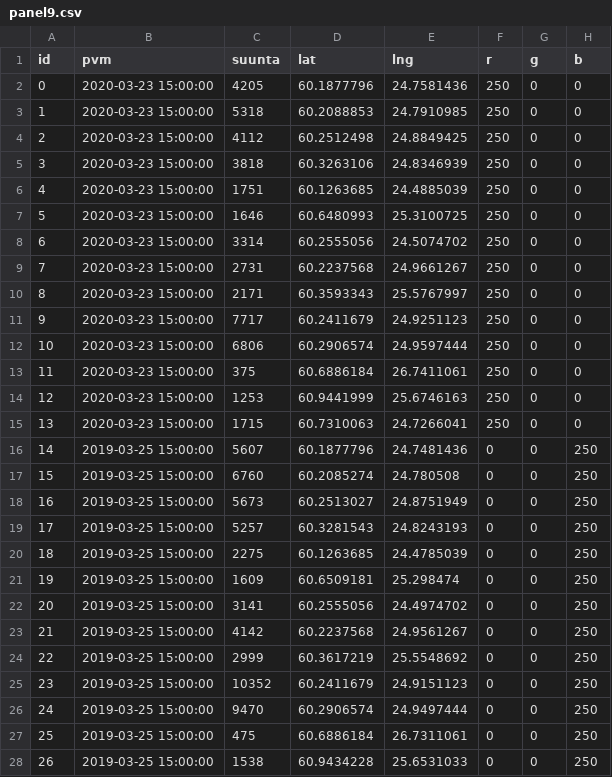
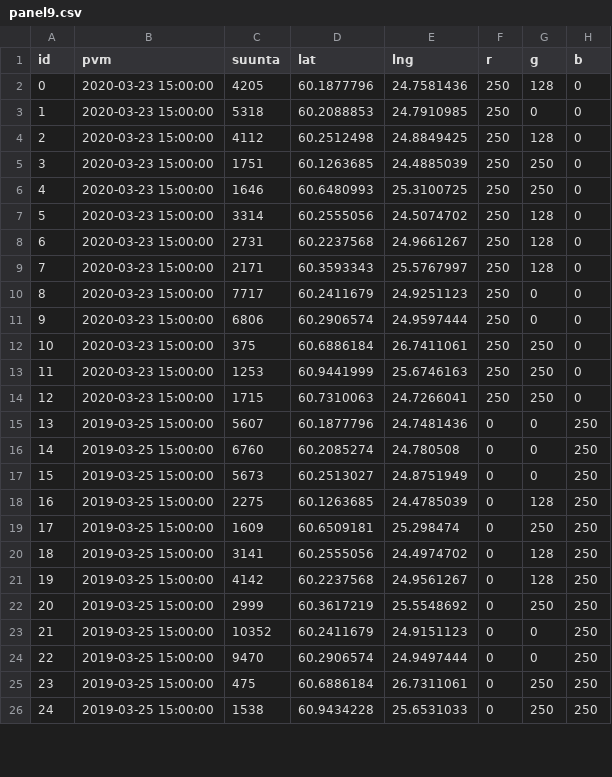
Before and after one commit to tatupaaj/KoronaViruksenVaikutusLiikkumiseen, a CSV file: Pisteet/23-3Maanantai/panel9.csv, drawn as a sheet; only a part is shown; removed rows and columns are numbered as before the commit, all else as after; the diff covers the shown part only; the diff names each change by its address in the sheet, - before the commit and + after, or states it on an @@ line.

```diff
--- a/Pisteet/23-3Maanantai/panel9.csv
+++ b/Pisteet/23-3Maanantai/panel9.csv
-G2 (g): 0
+G2 (g): 128
-G4 (g): 0
+G4 (g): 128
-row 5: 3 | 2020-03-23 15:00:00 | 3818 | 60.3263106 | 24.8346939 | 250 | 0 | 0
@@ column A (id) renumbered from row 5 down @@
-G5:G6 (g): 0
+G5:G6 (g): 250
-G7:G9 (g): 0
+G7:G9 (g): 128
-G12:G14 (g): 0
+G12:G14 (g): 250
-row 19: 17 | 2019-03-25 15:00:00 | 5257 | 60.3281543 | 24.8243193 | 0 | 0 | 250
-G18 (g): 0
+G18 (g): 128
-G19 (g): 0
+G19 (g): 250
-G20:G21 (g): 0
+G20:G21 (g): 128
-G22 (g): 0
+G22 (g): 250
-G25:G26 (g): 0
+G25:G26 (g): 250
```
Also changed, not shown: 1 edited cell elsewhere in this file, Pisteet/23-3Maanantai/panel0.csv, Pisteet/23-3Maanantai/panel1.csv, 14 other files.
